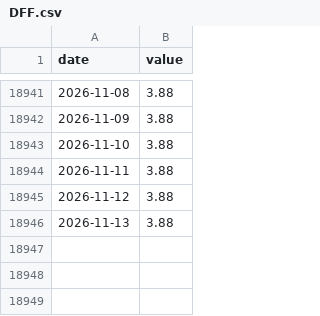
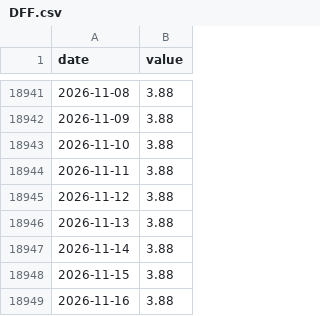
Before and after one commit to Janine1217/us-business-cycle-tracker, a CSV file: data/series/DFF.csv, drawn as a sheet; only a part is shown, gaps mark what is left out.

```diff
--- a/data/series/DFF.csv
+++ b/data/series/DFF.csv
@@ -18946 +18946,4 @@ date,value
 2026-11-13,3.88
+2026-11-14,3.88
+2026-11-15,3.88
+2026-11-16,3.88
```
Also changed, not shown: data/series/BAA10Y.csv, data/series/BAMLH0A0HYM2.csv, 6 other files.
